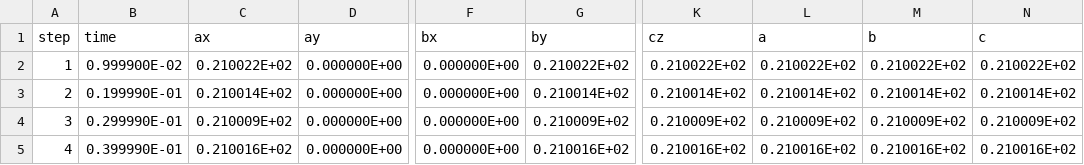
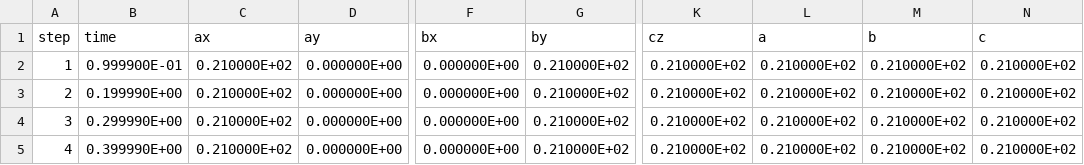
Before and after one commit to flavianowilliams/HICOLM3, a CSV file: examples/C2H4-gas/md/lattice.csv, drawn as a sheet; only a part is shown, gaps mark what is left out; the diff covers the shown part only; the diff names each change by its address in the sheet, - before the commit and + after, or states it on an @@ line.

```diff
--- a/examples/C2H4-gas/md/lattice.csv
+++ b/examples/C2H4-gas/md/lattice.csv
-B2 (time): 0.999900E-02
+B2 (time): 0.999900E-01
-C2 (ax): 0.210022E+02
+C2 (ax): 0.210000E+02
-G2 (by): 0.210022E+02
+G2 (by): 0.210000E+02
-K2 (cz): 0.210022E+02
+K2 (cz): 0.210000E+02
-L2 (a): 0.210022E+02
+L2 (a): 0.210000E+02
-M2 (b): 0.210022E+02
+M2 (b): 0.210000E+02
-N2 (c): 0.210022E+02
+N2 (c): 0.210000E+02
-B3 (time): 0.199990E-01
+B3 (time): 0.199990E+00
-C3 (ax): 0.210014E+02
+C3 (ax): 0.210000E+02
-G3 (by): 0.210014E+02
+G3 (by): 0.210000E+02
-K3 (cz): 0.210014E+02
+K3 (cz): 0.210000E+02
-L3 (a): 0.210014E+02
+L3 (a): 0.210000E+02
-M3 (b): 0.210014E+02
+M3 (b): 0.210000E+02
-N3 (c): 0.210014E+02
+N3 (c): 0.210000E+02
-B4 (time): 0.299990E-01
+B4 (time): 0.299990E+00
-C4 (ax): 0.210009E+02
+C4 (ax): 0.210000E+02
-G4 (by): 0.210009E+02
+G4 (by): 0.210000E+02
-K4 (cz): 0.210009E+02
+K4 (cz): 0.210000E+02
-L4 (a): 0.210009E+02
+L4 (a): 0.210000E+02
-M4 (b): 0.210009E+02
+M4 (b): 0.210000E+02
-N4 (c): 0.210009E+02
+N4 (c): 0.210000E+02
-B5 (time): 0.399990E-01
+B5 (time): 0.399990E+00
-C5 (ax): 0.210016E+02
+C5 (ax): 0.210000E+02
-G5 (by): 0.210016E+02
+G5 (by): 0.210000E+02
-K5 (cz): 0.210016E+02
+K5 (cz): 0.210000E+02
-L5 (a): 0.210016E+02
+L5 (a): 0.210000E+02
-M5 (b): 0.210016E+02
+M5 (b): 0.210000E+02
-N5 (c): 0.210016E+02
+N5 (c): 0.210000E+02
```
Also changed, not shown: 42 edited cells elsewhere in this file, examples/C2H4-gas/md/atoms.csv, examples/C2H4-gas/md/thermodynamics.csv, 15 other files.
